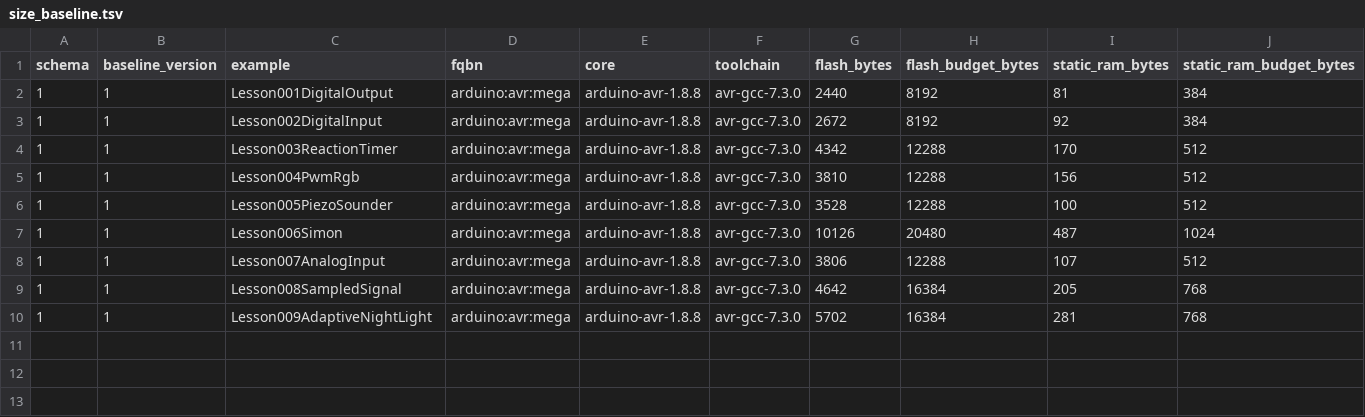
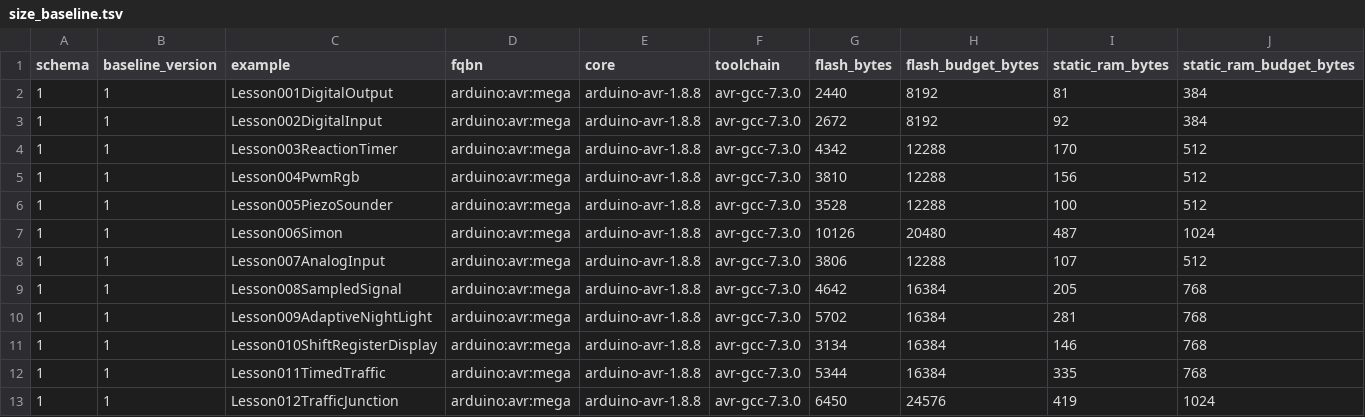
Before and after one commit to spincyc/adk, a TSV file: docs/size_baseline.tsv, drawn as a sheet.

Commit message:
build: register lessons 010 through 012

```diff
--- a/docs/size_baseline.tsv
+++ b/docs/size_baseline.tsv
@@ -10 +10,4 @@ schema	baseline_version	example	fqbn	core	toolchain	flash_bytes	flash_budget_byt
 1	1	Lesson009AdaptiveNightLight	arduino:avr:mega	arduino-avr-1.8.8	avr-gcc-7.3.0	5702	16384	281	768
+1	1	Lesson010ShiftRegisterDisplay	arduino:avr:mega	arduino-avr-1.8.8	avr-gcc-7.3.0	3134	16384	146	768
+1	1	Lesson011TimedTraffic	arduino:avr:mega	arduino-avr-1.8.8	avr-gcc-7.3.0	5344	16384	335	768
+1	1	Lesson012TrafficJunction	arduino:avr:mega	arduino-avr-1.8.8	avr-gcc-7.3.0	6450	24576	419	1024
```
Also changed, not shown: 3 other files.
